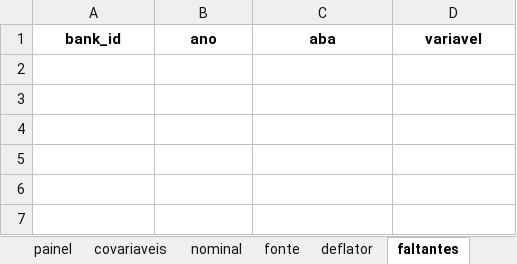
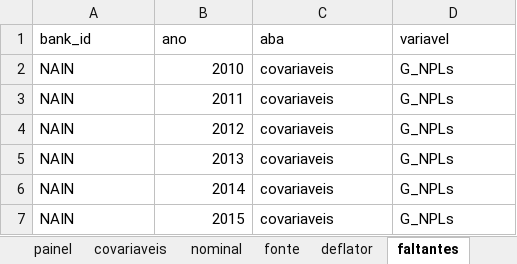
Before and after one commit to rpfeuti/bansal, an Excel workbook: data/padronizada/painel.xlsx, sheet faltantes, drawn as a sheet; values as stored, in another font and other column widths than the file's, no borders; the diff names each change by its address in the sheet, - before the commit and + after, or states it on an @@ line.

```diff
--- a/data/padronizada/painel.xlsx (sheet faltantes)
+++ b/data/padronizada/painel.xlsx (sheet faltantes)
@@ A1:D1 bold: on → off, alignment: center → left @@
+row 2: NAIN | 2010 | covariaveis | G_NPLs
+row 3: NAIN | 2011 | covariaveis | G_NPLs
+row 4: NAIN | 2012 | covariaveis | G_NPLs
+row 5: NAIN | 2013 | covariaveis | G_NPLs
+row 6: NAIN | 2014 | covariaveis | G_NPLs
+row 7: NAIN | 2015 | covariaveis | G_NPLs
```
Also changed, not shown: sheet nominal, sheet painel, sheet covariaveis, sheet fonte, sheet deflator, data/saida/indices_detalhe.xlsx, data/saida/tabela2.xlsx, 20 other files.
